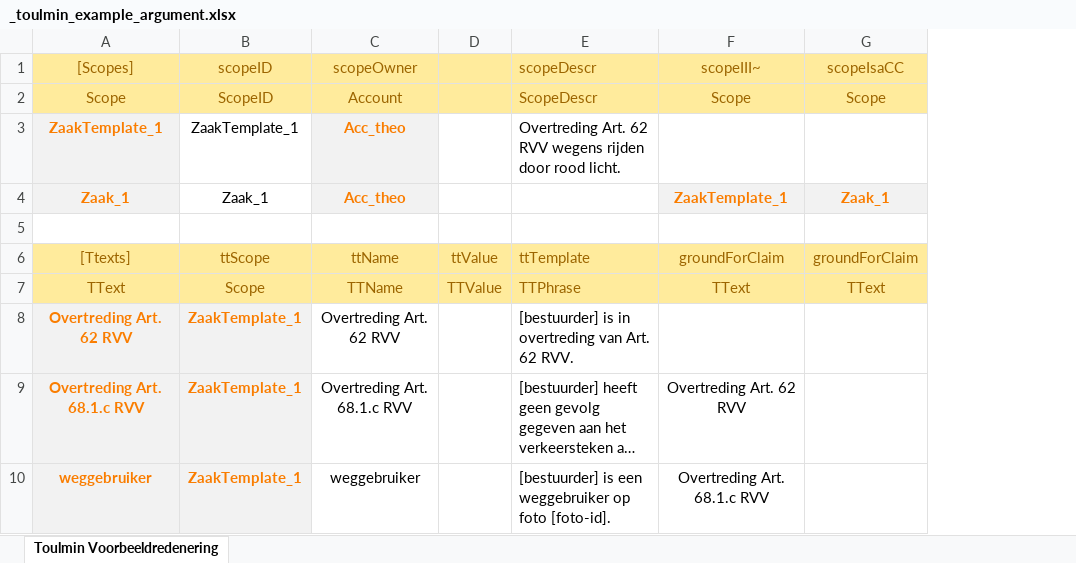
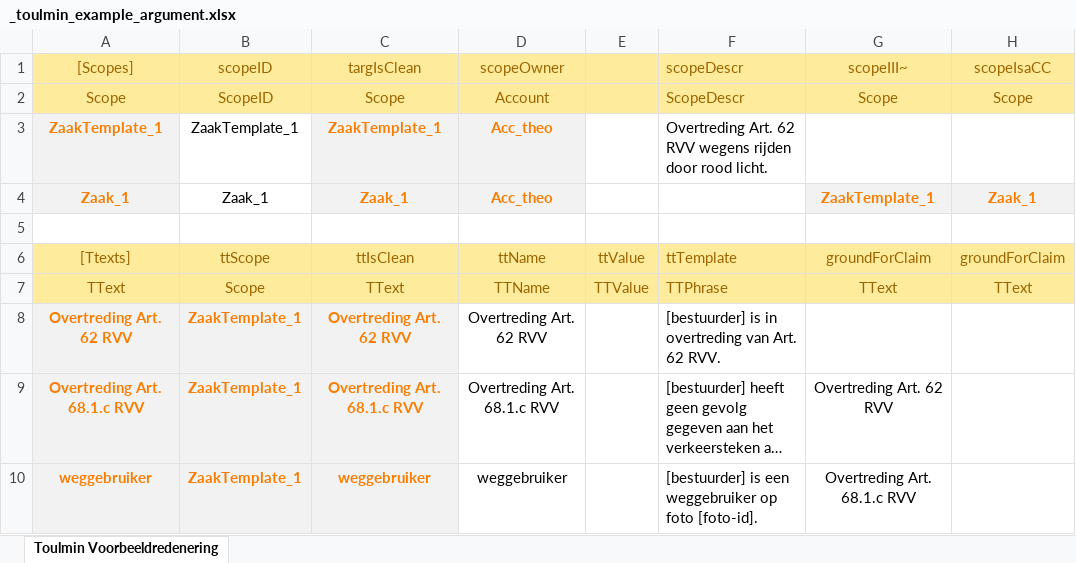
Before and after one commit to AmpersandTarski/ampersand-models, an Excel workbook: Toulmin/_toulmin_example_argument.xlsx, sheet Toulmin Voorbeeldredenering, drawn as a sheet; only a part is shown; long unchanged cells end in …; values as stored, in another font and other column widths than the file's, no borders; the diff names each change by its address in the sheet, - before the commit and + after, or states it on an @@ line.

Commit message:
Toulmin - wip

```diff
--- a/Toulmin/_toulmin_example_argument.xlsx (sheet Toulmin Voorbeeldredenering)
+++ b/Toulmin/_toulmin_example_argument.xlsx (sheet Toulmin Voorbeeldredenering)
+column C (targIsClean), rows 2-10: Scope | ZaakTemplate_1 | Zaak_1 |  | ttIsClean | TText | Overtreding Art. 62 RVV | Overtreding Art. 68.1.c RVV | weggebruiker
```
Also changed, not shown: formulas that keep their value, Toulmin/_toulmin_SIAMv4_testaccounts.xlsx, 3 other files.
